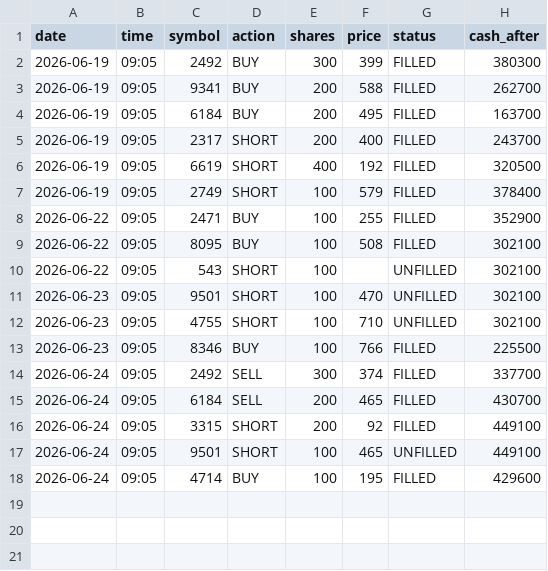
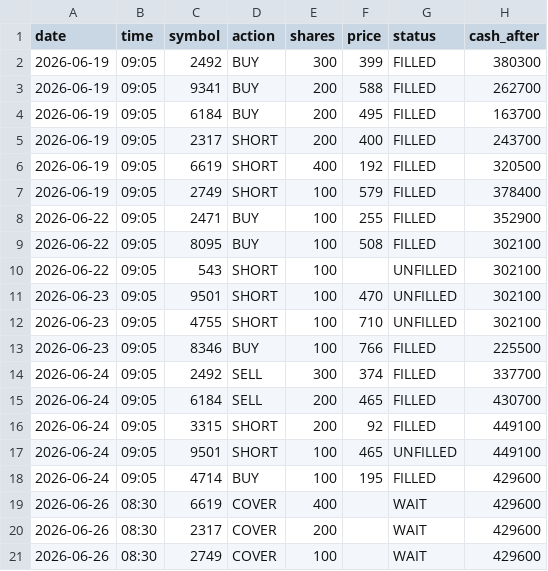
Before and after one commit to dmkn013/kabu, a CSV file: data/runs/run_001/trades.csv, drawn as a sheet.

```diff
--- a/data/runs/run_001/trades.csv
+++ b/data/runs/run_001/trades.csv
@@ -18 +18,4 @@ date,time,symbol,action,shares,price,status,cash_after
 2026-06-24,09:05,4714,BUY,100,195,FILLED,429600
+2026-06-26,08:30,6619,COVER,400,,WAIT,429600
+2026-06-26,08:30,2317,COVER,200,,WAIT,429600
+2026-06-26,08:30,2749,COVER,100,,WAIT,429600
```
Also changed, not shown: data/runs/run_002/trades.csv, 2 other files.
